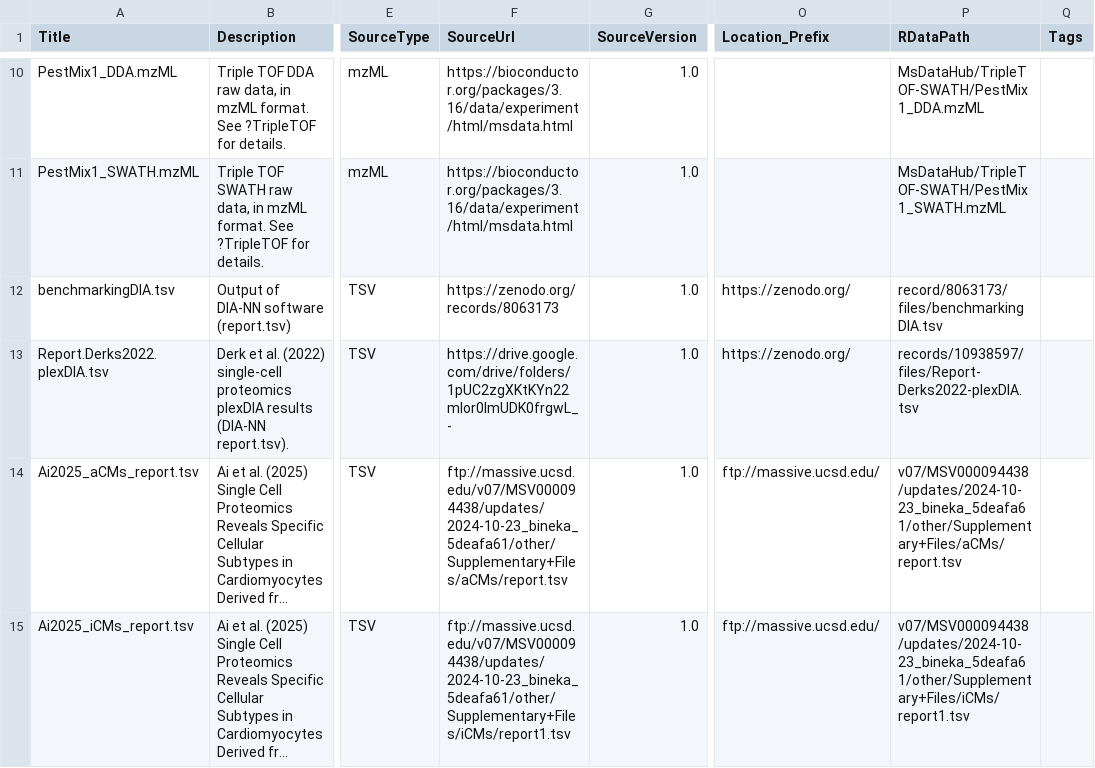
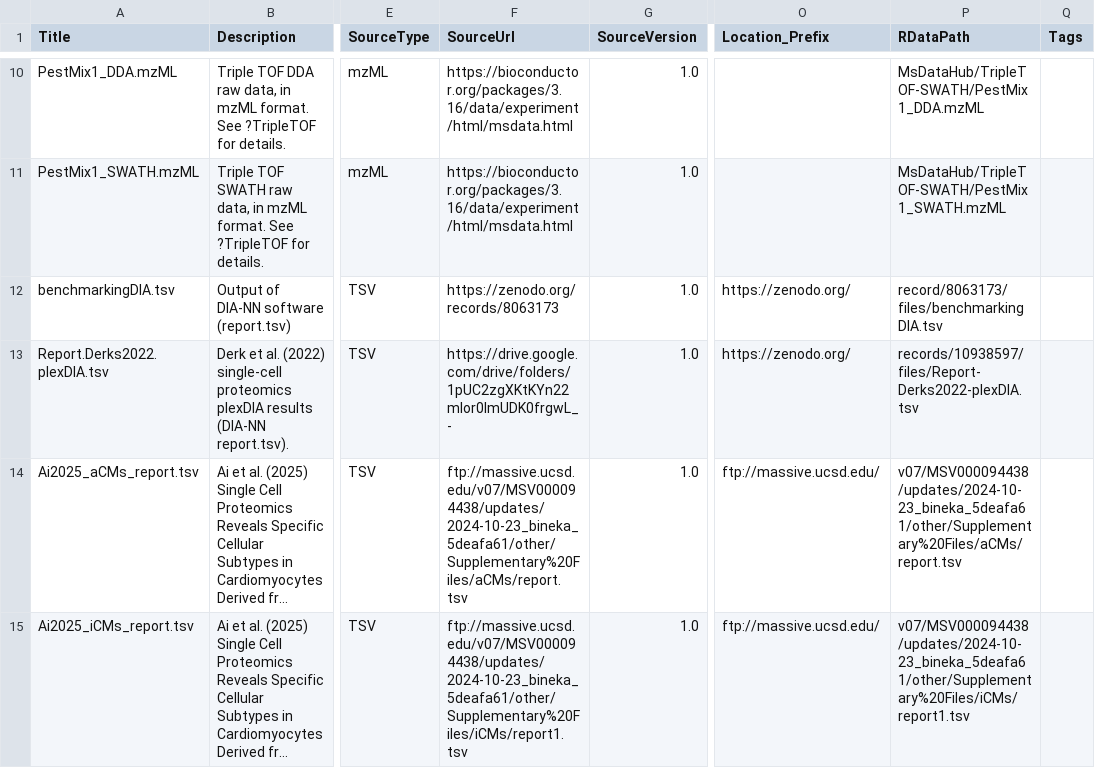
Before and after one commit to rformassspectrometry/MsDataHub, a CSV file: inst/extdata/metadata.csv, drawn as a sheet; only a part is shown, gaps mark what is left out; long unchanged cells end in …; the diff names each change by its address in the sheet, - before the commit and + after, or states it on an @@ line.

```diff
--- a/inst/extdata/metadata.csv
+++ b/inst/extdata/metadata.csv
-F14 (SourceUrl): ftp://massive.ucsd.edu/v07/MSV000094438/updates/2024-10-23_bineka_5deafa61/other/Supplementary+Files/aCMs/report.tsv
+F14 (SourceUrl): ftp://massive.ucsd.edu/v07/MSV000094438/updates/2024-10-23_bineka_5deafa61/other/Supplementary%20Files/aCMs/report.tsv
-P14 (RDataPath): v07/MSV000094438/updates/2024-10-23_bineka_5deafa61/other/Supplementary+Files/aCMs/report.tsv
+P14 (RDataPath): v07/MSV000094438/updates/2024-10-23_bineka_5deafa61/other/Supplementary%20Files/aCMs/report.tsv
-F15 (SourceUrl): ftp://massive.ucsd.edu/v07/MSV000094438/updates/2024-10-23_bineka_5deafa61/other/Supplementary+Files/iCMs/report1.tsv
+F15 (SourceUrl): ftp://massive.ucsd.edu/v07/MSV000094438/updates/2024-10-23_bineka_5deafa61/other/Supplementary%20Files/iCMs/report1.tsv
-P15 (RDataPath): v07/MSV000094438/updates/2024-10-23_bineka_5deafa61/other/Supplementary+Files/iCMs/report1.tsv
+P15 (RDataPath): v07/MSV000094438/updates/2024-10-23_bineka_5deafa61/other/Supplementary%20Files/iCMs/report1.tsv
```
Also changed, not shown: 3 other files.
